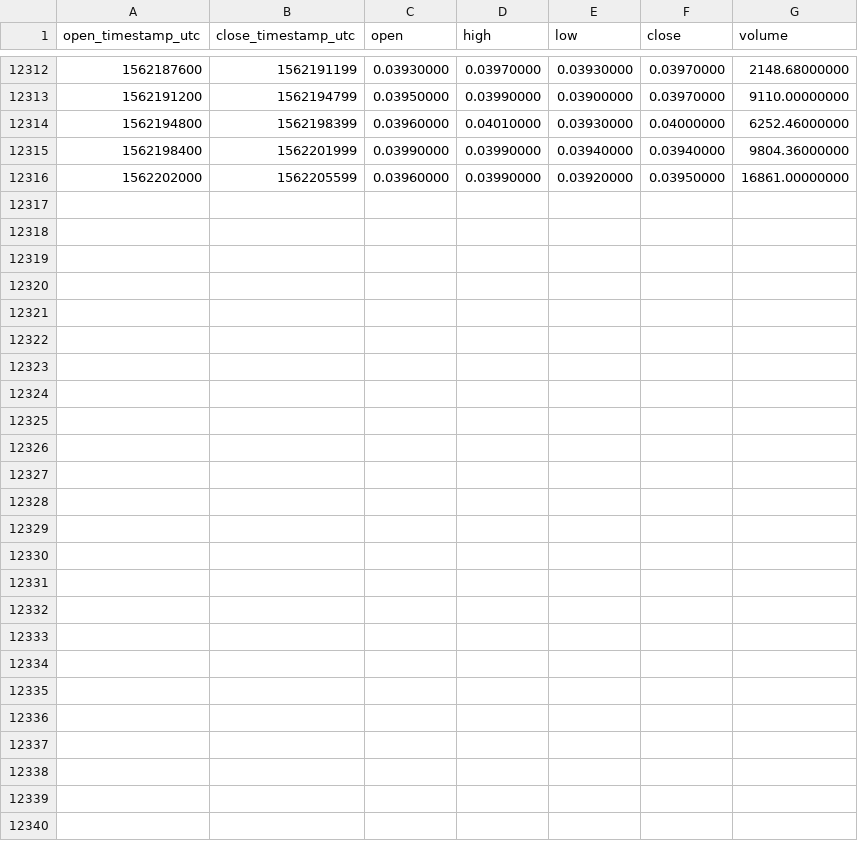
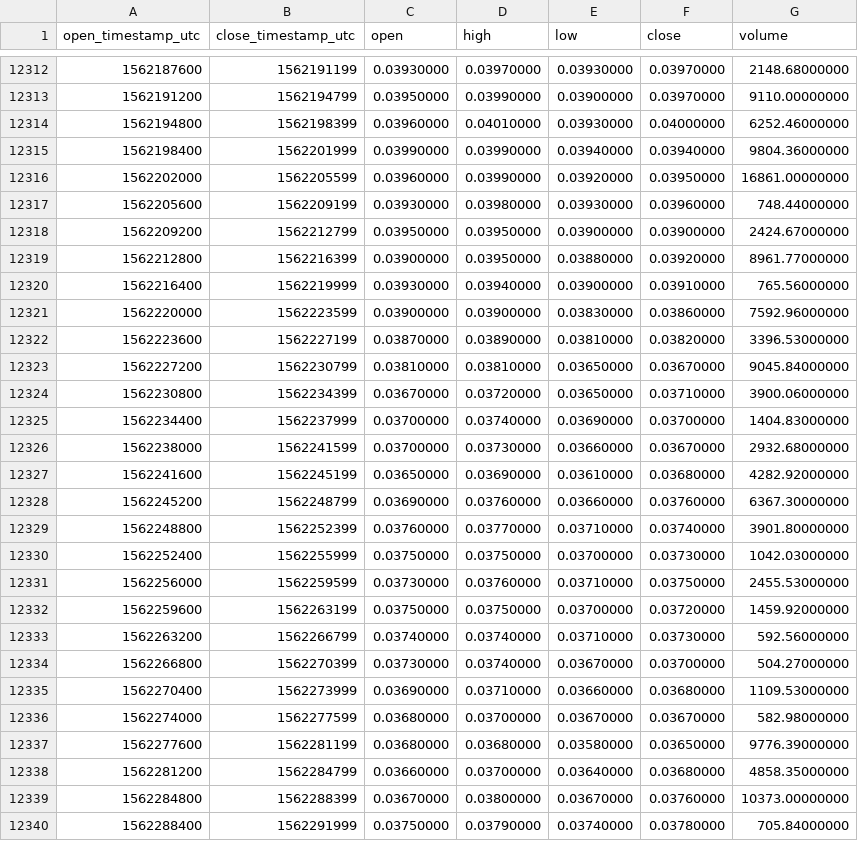
Before and after one commit to cryptobigbro/binance-NANOBNB, a CSV file: binance-NANOBNB-1h.csv, drawn as a sheet; only a part is shown, gaps mark what is left out; the diff names each change by its address in the sheet, - before the commit and + after, or states it on an @@ line.

Commit message:
Update OHLCV data.

```diff
--- a/binance-NANOBNB-1h.csv
+++ b/binance-NANOBNB-1h.csv
+row 12317: 1562205600 | 1562209199 | 0.03930000 | 0.03980000 | 0.03930000 | 0.03960000 | 748.44000000
+row 12318: 1562209200 | 1562212799 | 0.03950000 | 0.03950000 | 0.03900000 | 0.03900000 | 2424.67000000
+row 12319: 1562212800 | 1562216399 | 0.03900000 | 0.03950000 | 0.03880000 | 0.03920000 | 8961.77000000
+row 12320: 1562216400 | 1562219999 | 0.03930000 | 0.03940000 | 0.03900000 | 0.03910000 | 765.56000000
+row 12321: 1562220000 | 1562223599 | 0.03900000 | 0.03900000 | 0.03830000 | 0.03860000 | 7592.96000000
+row 12322: 1562223600 | 1562227199 | 0.03870000 | 0.03890000 | 0.03810000 | 0.03820000 | 3396.53000000
+row 12323: 1562227200 | 1562230799 | 0.03810000 | 0.03810000 | 0.03650000 | 0.03670000 | 9045.84000000
+row 12324: 1562230800 | 1562234399 | 0.03670000 | 0.03720000 | 0.03650000 | 0.03710000 | 3900.06000000
+row 12325: 1562234400 | 1562237999 | 0.03700000 | 0.03740000 | 0.03690000 | 0.03700000 | 1404.83000000
+row 12326: 1562238000 | 1562241599 | 0.03700000 | 0.03730000 | 0.03660000 | 0.03670000 | 2932.68000000
+row 12327: 1562241600 | 1562245199 | 0.03650000 | 0.03690000 | 0.03610000 | 0.03680000 | 4282.92000000
+row 12328: 1562245200 | 1562248799 | 0.03690000 | 0.03760000 | 0.03660000 | 0.03760000 | 6367.30000000
+row 12329: 1562248800 | 1562252399 | 0.03760000 | 0.03770000 | 0.03710000 | 0.03740000 | 3901.80000000
+row 12330: 1562252400 | 1562255999 | 0.03750000 | 0.03750000 | 0.03700000 | 0.03730000 | 1042.03000000
+row 12331: 1562256000 | 1562259599 | 0.03730000 | 0.03760000 | 0.03710000 | 0.03750000 | 2455.53000000
+row 12332: 1562259600 | 1562263199 | 0.03750000 | 0.03750000 | 0.03700000 | 0.03720000 | 1459.92000000
+row 12333: 1562263200 | 1562266799 | 0.03740000 | 0.03740000 | 0.03710000 | 0.03730000 | 592.56000000
+row 12334: 1562266800 | 1562270399 | 0.03730000 | 0.03740000 | 0.03670000 | 0.03700000 | 504.27000000
+row 12335: 1562270400 | 1562273999 | 0.03690000 | 0.03710000 | 0.03660000 | 0.03680000 | 1109.53000000
+row 12336: 1562274000 | 1562277599 | 0.03680000 | 0.03700000 | 0.03670000 | 0.03670000 | 582.98000000
+row 12337: 1562277600 | 1562281199 | 0.03680000 | 0.03680000 | 0.03580000 | 0.03650000 | 9776.39000000
+row 12338: 1562281200 | 1562284799 | 0.03660000 | 0.03700000 | 0.03640000 | 0.03680000 | 4858.35000000
+row 12339: 1562284800 | 1562288399 | 0.03670000 | 0.03800000 | 0.03670000 | 0.03760000 | 10373.00000000
+row 12340: 1562288400 | 1562291999 | 0.03750000 | 0.03790000 | 0.03740000 | 0.03780000 | 705.84000000
```
Also changed, not shown: binance-NANOBNB-1d.csv.
